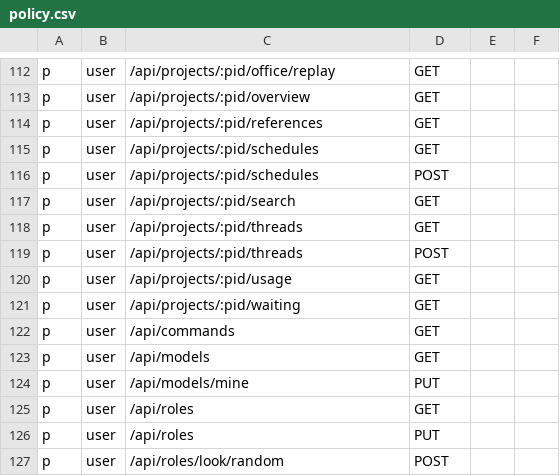
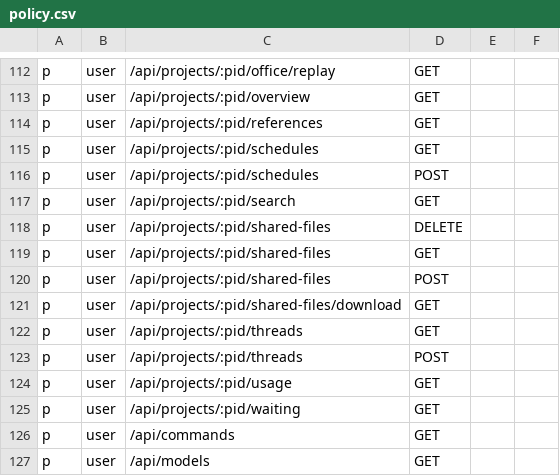
Before and after one commit to touwaeriol/agent-teams, a CSV file: server/internal/httpapi/authz/policy.csv, drawn as a sheet; only a part is shown, gaps mark what is left out; the shorter side is filled out with more unchanged rows.

```diff
--- a/server/internal/httpapi/authz/policy.csv
+++ b/server/internal/httpapi/authz/policy.csv
@@ -117,2 +117,6 @@ p, user, /api/projects/:pid/schedules, POST
 p, user, /api/projects/:pid/search, GET
+p, user, /api/projects/:pid/shared-files, DELETE
+p, user, /api/projects/:pid/shared-files, GET
+p, user, /api/projects/:pid/shared-files, POST
+p, user, /api/projects/:pid/shared-files/download, GET
 p, user, /api/projects/:pid/threads, GET
```
Also changed, not shown: 9 other files.
